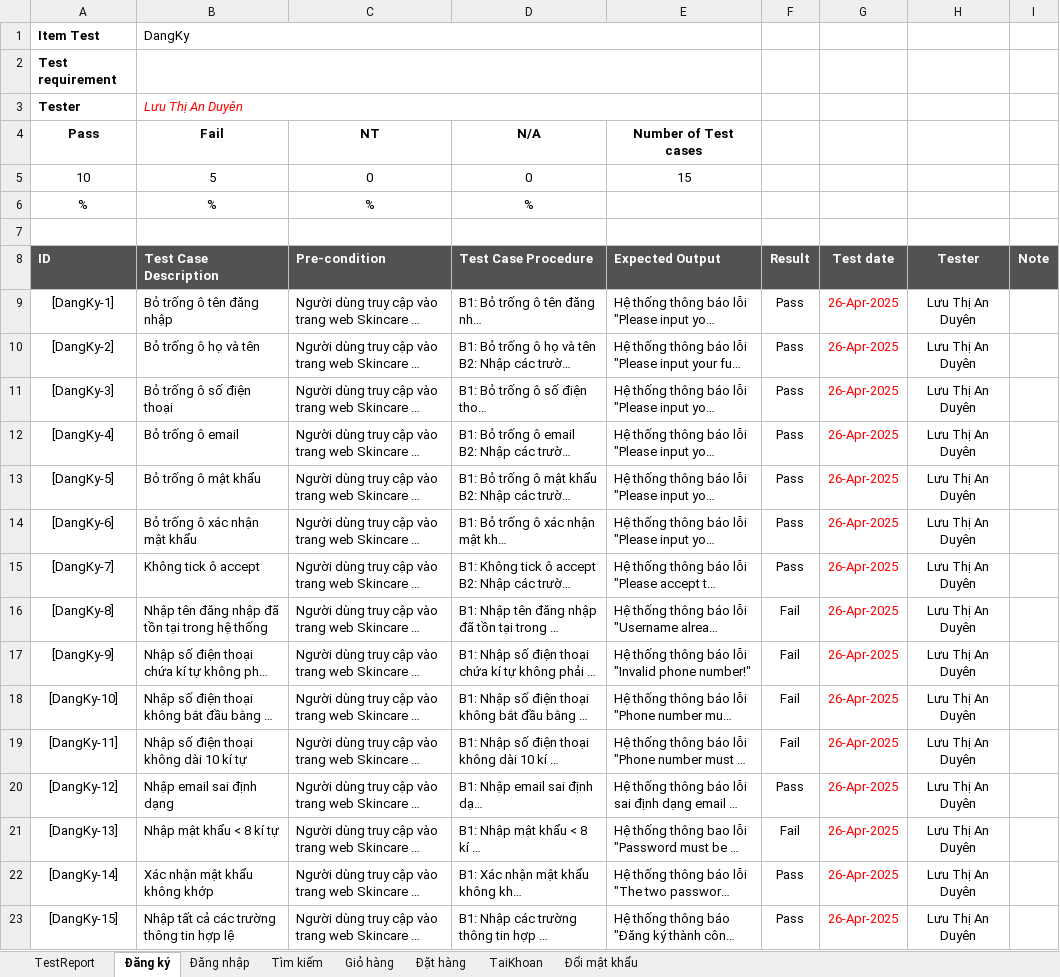
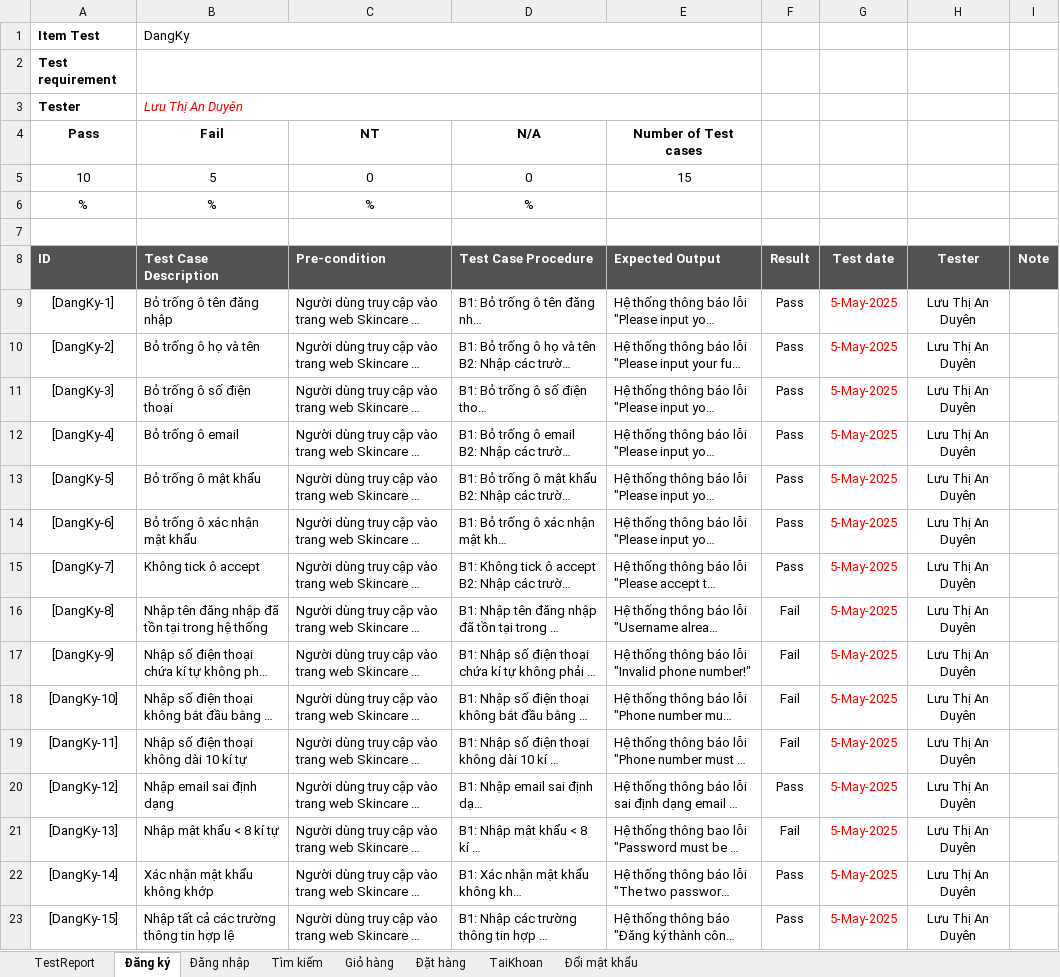
Before and after one commit to LuuThiAnDuyen/DoAn3_LtaDuyen, an Excel workbook: Testcase_DA3.xlsx, sheet Đăng ký, drawn as a sheet; long unchanged cells end in …; values as stored, in another font and other column widths than the file's, no borders; conditional formats not drawn; the diff names each change by its address in the sheet, - before the commit and + after, or states it on an @@ line.

```diff
--- a/Testcase_DA3.xlsx (sheet Đăng ký)
+++ b/Testcase_DA3.xlsx (sheet Đăng ký)
-G9:G23: 26-Apr-2025
+G9:G23: 5-May-2025
```
Also changed, not shown: sheet Giỏ hàng, sheet Đăng nhập, sheet Đổi mật khẩu, sheet TaiKhoan, sheet Tìm kiếm, sheet Đặt hàng, BugReport_DA3.xlsx, 1 other file.
